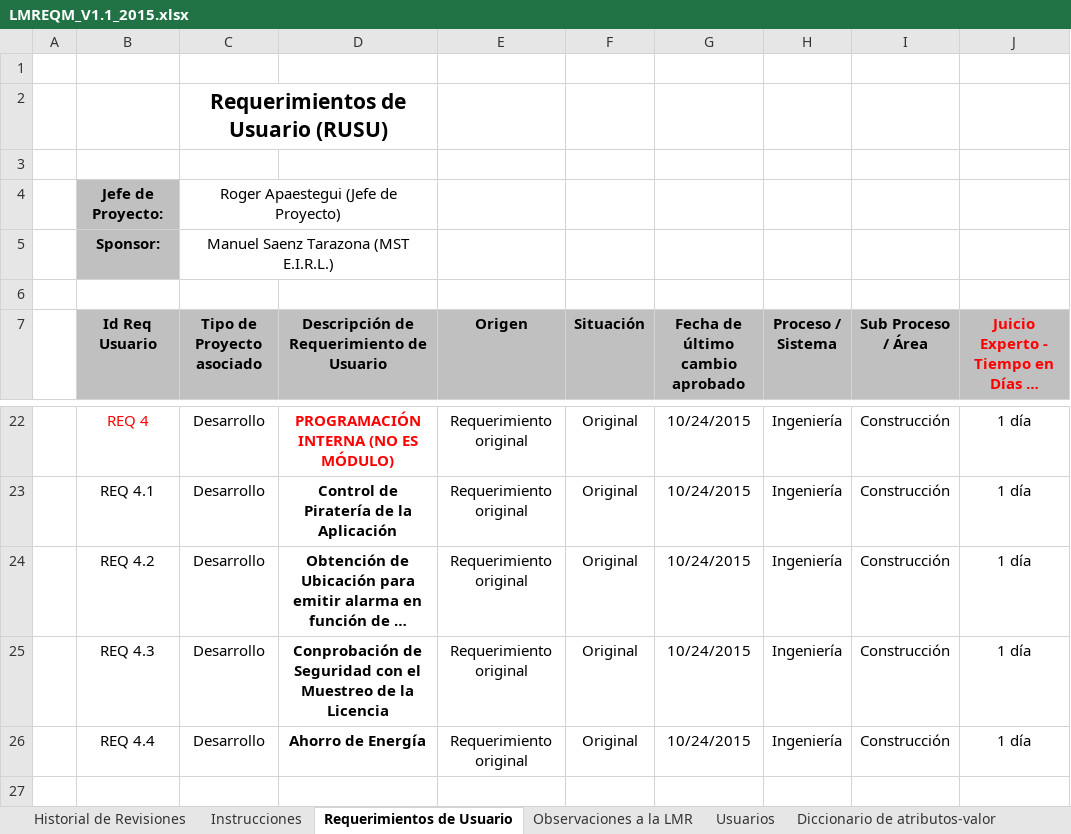
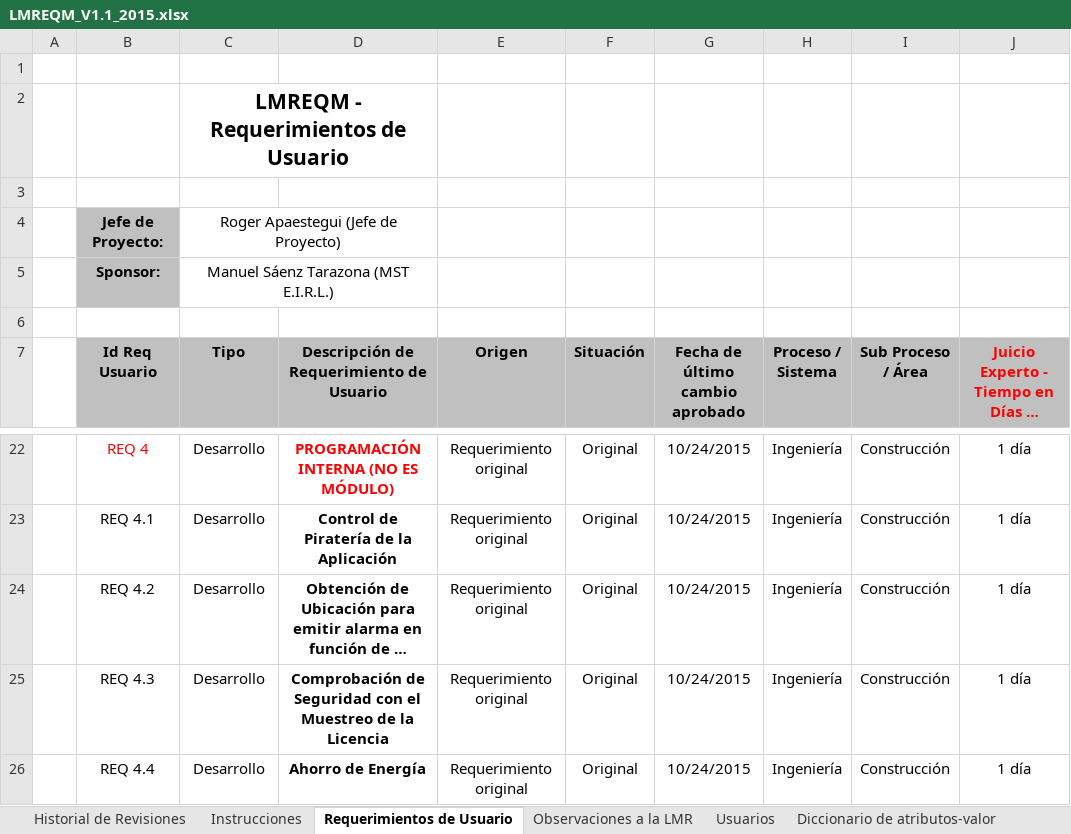
Before and after one commit to lowrider80/UTP-GPS-ALARM, an Excel workbook: Area_de_Proceso-_REQM/LMREQM/LMREQM_V1.1_2015.xlsx, sheet Requerimientos de Usuario, drawn as a sheet; only a part is shown, gaps mark what is left out; long unchanged cells end in …; values as stored, in another font and other column widths than the file's, no borders; charts and pictures not drawn; the diff names each change by its address in the sheet, - before the commit and + after, or states it on an @@ line.

Commit message:
Lista Maestra de Requerimientos

```diff
--- a/Area_de_Proceso-_REQM/LMREQM/LMREQM_V1.1_2015.xlsx (sheet Requerimientos de Usuario)
+++ b/Area_de_Proceso-_REQM/LMREQM/LMREQM_V1.1_2015.xlsx (sheet Requerimientos de Usuario)
-C2 (Tipo): Requerimientos de Usuario (RUSU)
+C2 (Tipo): LMREQM - Requerimientos de Usuario
-C5 (Tipo): Manuel Saenz Tarazona (MST E.I.R.L.)
+C5 (Tipo): Manuel Sáenz Tarazona (MST E.I.R.L.)
-C7: Tipo de Proyecto asociado
+C7: Tipo
-D25: Conprobación de Seguridad…
+D25: Comprobación de Seguridad…
```
Also changed, not shown: sheet Diccionario de atributos-valor, sheet Instrucciones, sheet Observaciones a la LMR.
